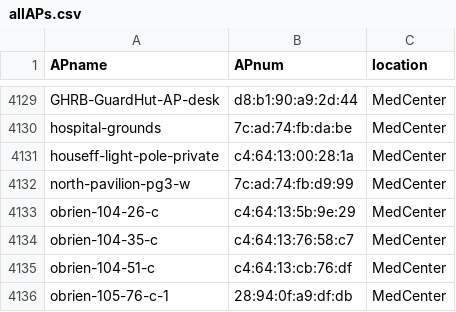
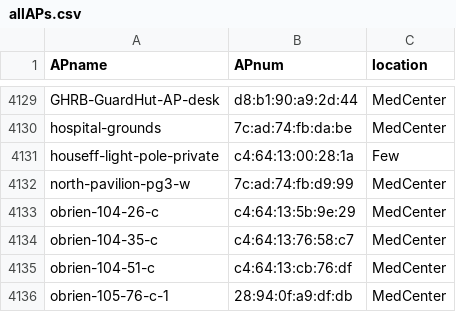
Before and after one commit to eidanjacob/dataplus, a CSV file: allAPs.csv, drawn as a sheet; only a part is shown, gaps mark what is left out.

```diff
--- a/allAPs.csv
+++ b/allAPs.csv
@@ -4130,3 +4130,3 @@ GHRB-GuardHut-AP-desk,d8:b1:90:a9:2d:44,MedCenter
 hospital-grounds,7c:ad:74:fb:da:be,MedCenter
-houseff-light-pole-private,c4:64:13:00:28:1a,MedCenter
+houseff-light-pole-private,c4:64:13:00:28:1a,Few
 north-pavilion-pg3-w,7c:ad:74:fb:d9:99,MedCenter
```
Also changed, not shown: 7 other files.
